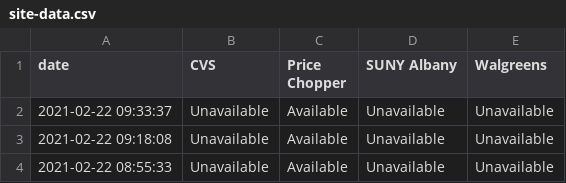
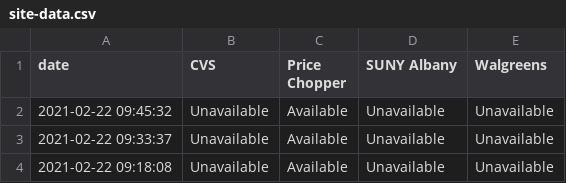
Before and after one commit to CapitalRegionVaccine/CapitalRegionVaccine, a CSV file: data/site-data.csv, drawn as a sheet; only a part is shown; the shorter side is filled out with more unchanged rows; the diff names each change by its address in the sheet, - before the commit and + after, or states it on an @@ line.

```diff
--- a/data/site-data.csv
+++ b/data/site-data.csv
+row 2: 2021-02-22 09:45:32 | Unavailable | Available | Unavailable | Unavailable
```
Also changed, not shown: 1 other file.
